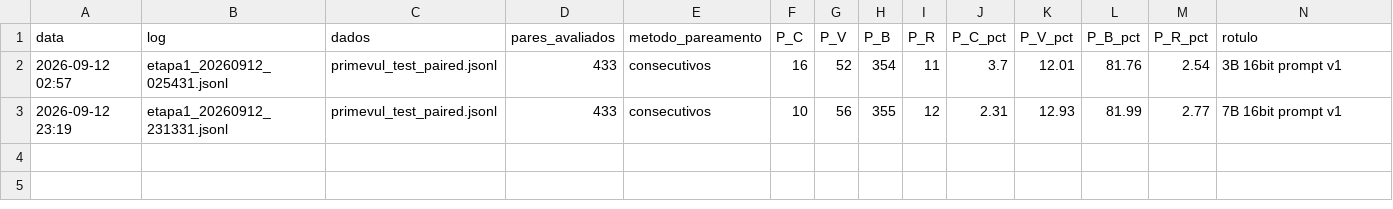
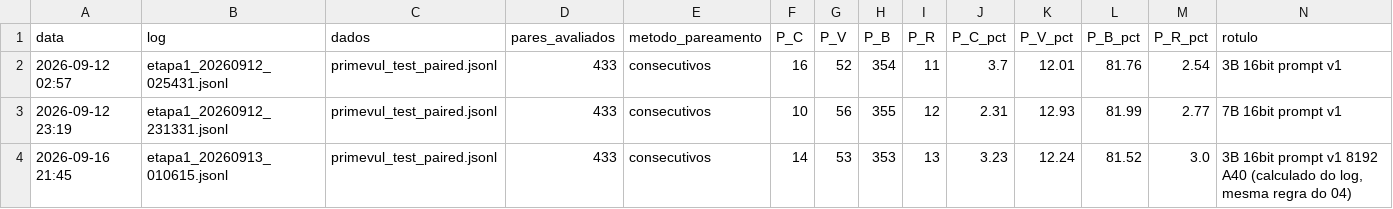
Before and after one commit to wesleygatinho/PROJETO-LLM, a CSV file: 03_experimentos/resultados/resultados_pareado.csv, drawn as a sheet.

```diff
--- a/03_experimentos/resultados/resultados_pareado.csv
+++ b/03_experimentos/resultados/resultados_pareado.csv
@@ -3 +3,2 @@ data,log,dados,pares_avaliados,metodo_pareamento,P_C,P_V,P_B,P_R,P_C_pct,P_V_pct
 2026-09-12 23:19,etapa1_20260912_231331.jsonl,primevul_test_paired.jsonl,433,consecutivos,10,56,355,12,2.31,12.93,81.99,2.77,7B 16bit prompt v1
+2026-09-16 21:45,etapa1_20260913_010615.jsonl,primevul_test_paired.jsonl,433,consecutivos,14,53,353,13,3.23,12.24,81.52,3.0,"3B 16bit prompt v1 8192 A40 (calculado do log, mesma regra do 04)"
```
Also changed, not shown: 03_experimentos/resultados/resultados_etapa1.csv, 11 other files.
